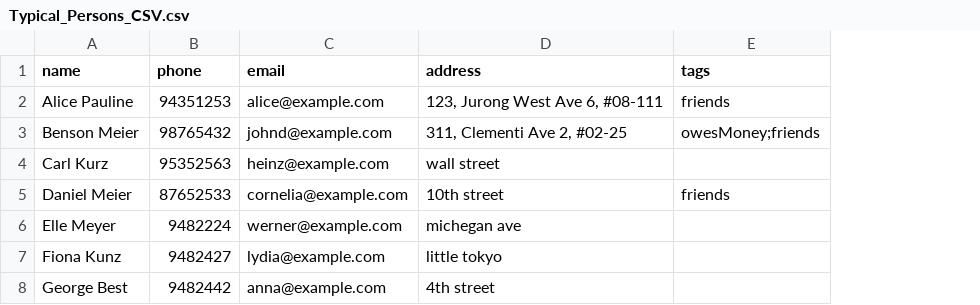
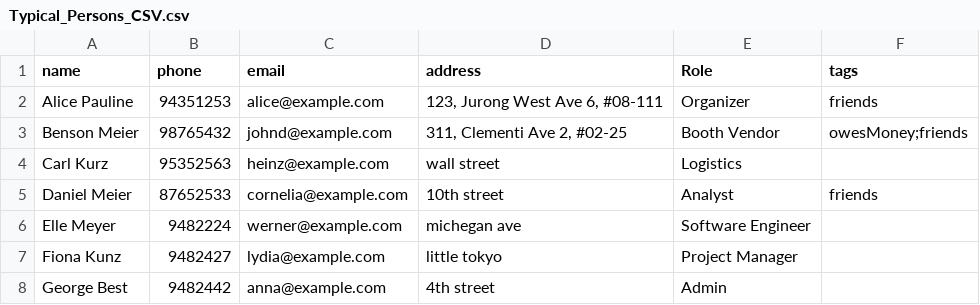
Before and after one commit to sherwinee/tp, a CSV file: import_test_files/Typical_Persons_CSV.csv, drawn as a sheet; the diff names each change by its address in the sheet, - before the commit and + after, or states it on an @@ line.

Commit message:
Create tests for import to vcf feature

```diff
--- a/import_test_files/Typical_Persons_CSV.csv
+++ b/import_test_files/Typical_Persons_CSV.csv
+column E (Role), rows 2-8: Organizer | Booth Vendor | Logistics | Analyst | Software Engineer | Project Manager | Admin
```
Also changed, not shown: 6 other files.
